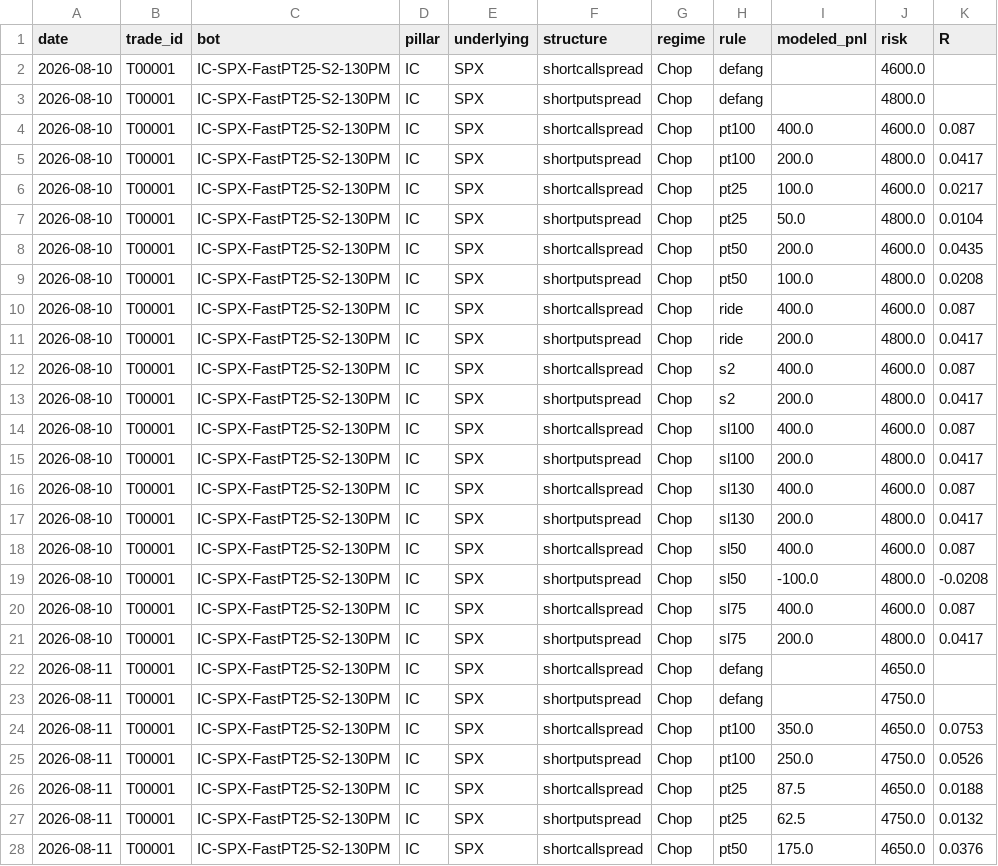
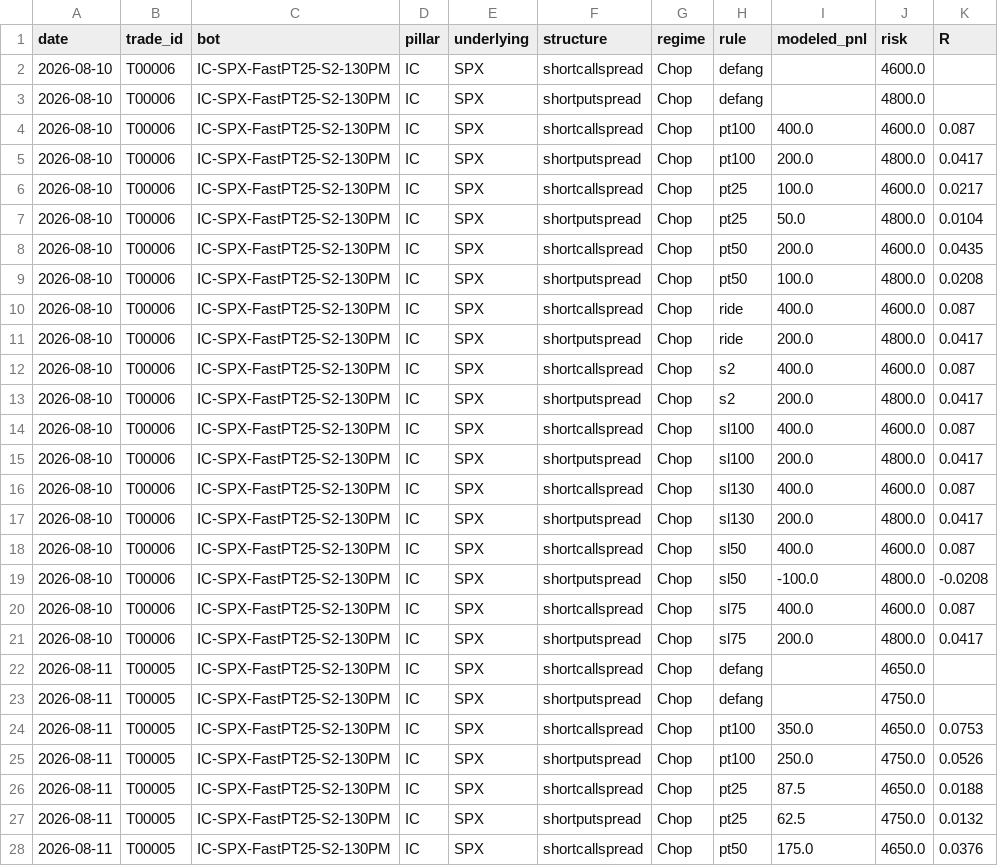
Before and after one commit to chace2827/bot-fleet-v2, a CSV file: data/hedge_tournament.csv, drawn as a sheet; only a part is shown; the diff covers the shown part only; the diff names each change by its address in the sheet, - before the commit and + after, or states it on an @@ line.

```diff
--- a/data/hedge_tournament.csv
+++ b/data/hedge_tournament.csv
-B2:B21 (trade_id): T00001
+B2:B21 (trade_id): T00006
-B22:B28 (trade_id): T00001
+B22:B28 (trade_id): T00005
```
Also changed, not shown: 13 edited cells elsewhere in this file, data/bots.csv, data/bots_meta.csv, 19 other files.
